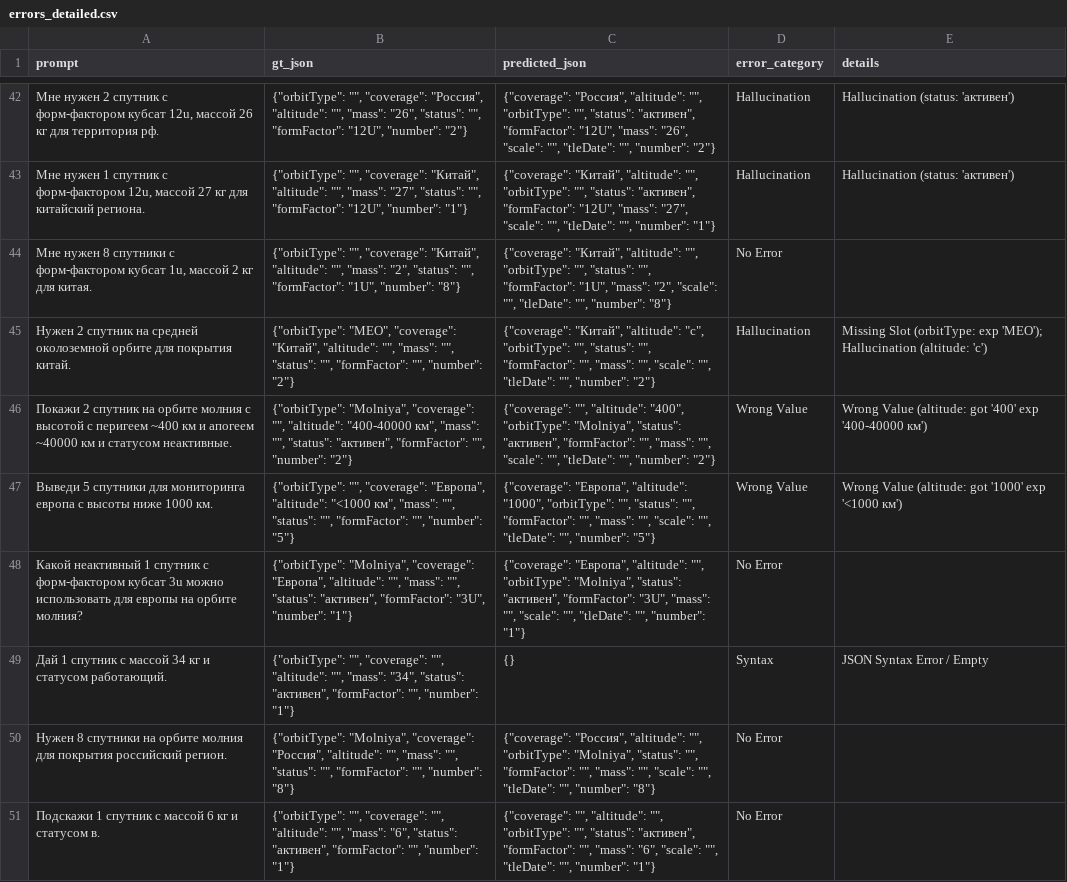
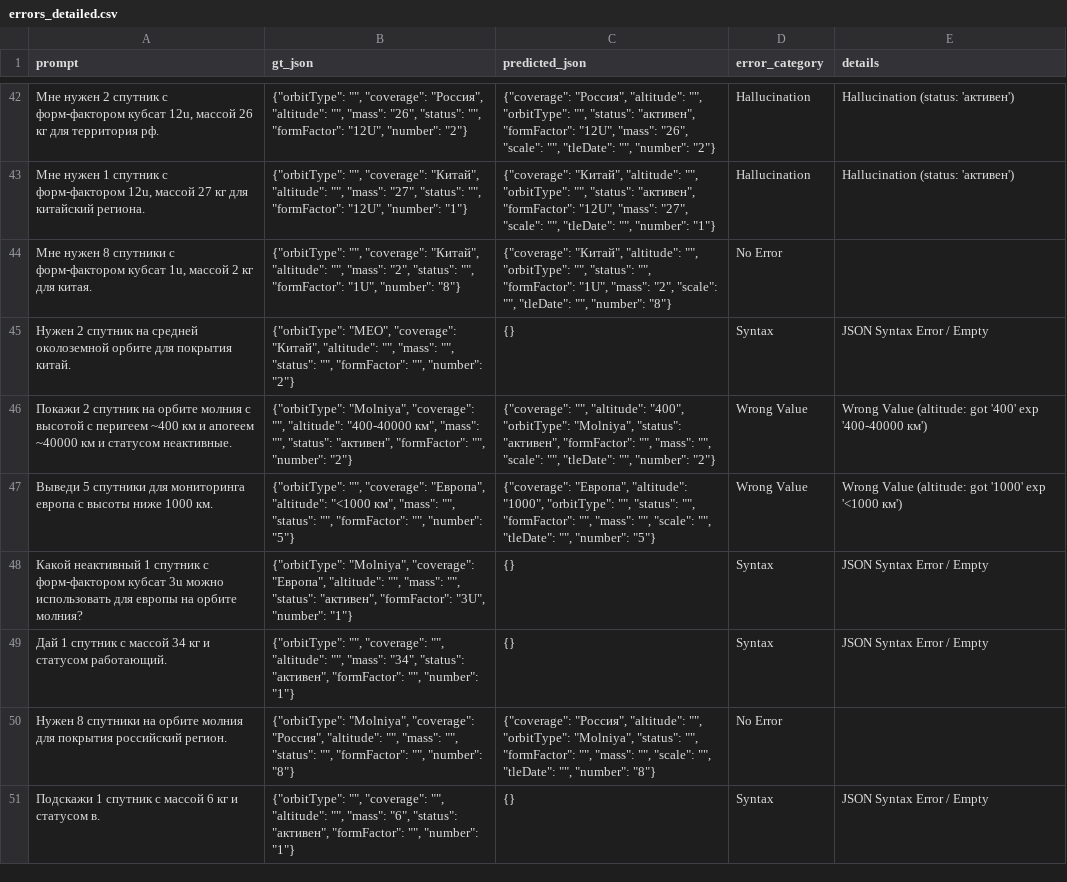
Before and after one commit to kharisovilyas/orbit_ai, a CSV file: orbit_nlu/errors_detailed.csv, drawn as a sheet; only a part is shown, gaps mark what is left out; the diff covers the shown part only.

```diff
--- a/orbit_nlu/errors_detailed.csv
+++ b/orbit_nlu/errors_detailed.csv
@@ -44,8 +44,8 @@
 "Мне нужен 8 спутники с форм-фактором кубсат 1u, массой 2 кг для китая.","{""orbitType"": """", ""coverage"": ""Китай"", ""altitude"": """", ""mass"": ""2"", ""status"": """", ""formFactor"": ""1U"", ""number"": ""8""}","{""coverage"": ""Китай"", ""altitude"": """", ""orbitType"": """", ""status"": """", ""formFactor"": ""1U"", ""mass"": ""2"", ""scale"": """", ""tleDate"": """", ""number"": ""8""}",No Error,
-Нужен 2 спутник на средней околоземной орбите для покрытия китай.,"{""orbitType"": ""MEO"", ""coverage"": ""Китай"", ""altitude"": """", ""mass"": """", ""status"": """", ""formFactor"": """", ""number"": ""2""}","{""coverage"": ""Китай"", ""altitude"": ""с"", ""orbitType"": """", ""status"": """", ""formFactor"": """", ""mass"": """", ""scale"": """", ""tleDate"": """", ""number"": ""2""}",Hallucination,Missing Slot (orbitType: exp 'MEO'); Hallucination (altitude: 'с')
+Нужен 2 спутник на средней околоземной орбите для покрытия китай.,"{""orbitType"": ""MEO"", ""coverage"": ""Китай"", ""altitude"": """", ""mass"": """", ""status"": """", ""formFactor"": """", ""number"": ""2""}",{},Syntax,JSON Syntax Error / Empty
 Покажи 2 спутник на орбите молния с высотой с перигеем ~400 км и апогеем ~40000 км и статусом неактивные.,"{""orbitType"": ""Molniya"", ""coverage"": """", ""altitude"": ""400-40000 км"", ""mass"": """", ""status"": ""активен"", ""formFactor"": """", ""number"": ""2""}","{""coverage"": """", ""altitude"": ""400"", ""orbitType"": ""Molniya"", ""status"": ""активен"", ""formFactor"": """", ""mass"": """", ""scale"": """", ""tleDate"": """", ""number"": ""2""}",Wrong Value,Wrong Value (altitude: got '400' exp '400-40000 км')
 Выведи 5 спутники для мониторинга европа с высоты ниже 1000 км.,"{""orbitType"": """", ""coverage"": ""Европа"", ""altitude"": ""<1000 км"", ""mass"": """", ""status"": """", ""formFactor"": """", ""number"": ""5""}","{""coverage"": ""Европа"", ""altitude"": ""1000"", ""orbitType"": """", ""status"": """", ""formFactor"": """", ""mass"": """", ""scale"": """", ""tleDate"": """", ""number"": ""5""}",Wrong Value,Wrong Value (altitude: got '1000' exp '<1000 км')
-Какой неактивный 1 спутник с форм-фактором кубсат 3u можно использовать для европы на орбите молния?,"{""orbitType"": ""Molniya"", ""coverage"": ""Европа"", ""altitude"": """", ""mass"": """", ""status"": ""активен"", ""formFactor"": ""3U"", ""number"": ""1""}","{""coverage"": ""Европа"", ""altitude"": """", ""orbitType"": ""Molniya"", ""status"": ""активен"", ""formFactor"": ""3U"", ""mass"": """", ""scale"": """", ""tleDate"": """", ""number"": ""1""}",No Error,
+Какой неактивный 1 спутник с форм-фактором кубсат 3u можно использовать для европы на орбите молния?,"{""orbitType"": ""Molniya"", ""coverage"": ""Европа"", ""altitude"": """", ""mass"": """", ""status"": ""активен"", ""formFactor"": ""3U"", ""number"": ""1""}",{},Syntax,JSON Syntax Error / Empty
 Дай 1 спутник с массой 34 кг и статусом работающий.,"{""orbitType"": """", ""coverage"": """", ""altitude"": """", ""mass"": ""34"", ""status"": ""активен"", ""formFactor"": """", ""number"": ""1""}",{},Syntax,JSON Syntax Error / Empty
 Нужен 8 спутники на орбите молния для покрытия российский регион.,"{""orbitType"": ""Molniya"", ""coverage"": ""Россия"", ""altitude"": """", ""mass"": """", ""status"": """", ""formFactor"": """", ""number"": ""8""}","{""coverage"": ""Россия"", ""altitude"": """", ""orbitType"": ""Molniya"", ""status"": """", ""formFactor"": """", ""mass"": """", ""scale"": """", ""tleDate"": """", ""number"": ""8""}",No Error,
-Подскажи 1 спутник с массой 6 кг и статусом в.,"{""orbitType"": """", ""coverage"": """", ""altitude"": """", ""mass"": ""6"", ""status"": ""активен"", ""formFactor"": """", ""number"": ""1""}","{""coverage"": """", ""altitude"": """", ""orbitType"": """", ""status"": ""активен"", ""formFactor"": """", ""mass"": ""6"", ""scale"": """", ""tleDate"": """", ""number"": ""1""}",No Error,
+Подскажи 1 спутник с массой 6 кг и статусом в.,"{""orbitType"": """", ""coverage"": """", ""altitude"": """", ""mass"": ""6"", ""status"": ""активен"", ""formFactor"": """", ""number"": ""1""}",{},Syntax,JSON Syntax Error / Empty
```
Also changed, not shown: 59 edited cells elsewhere in this file.
